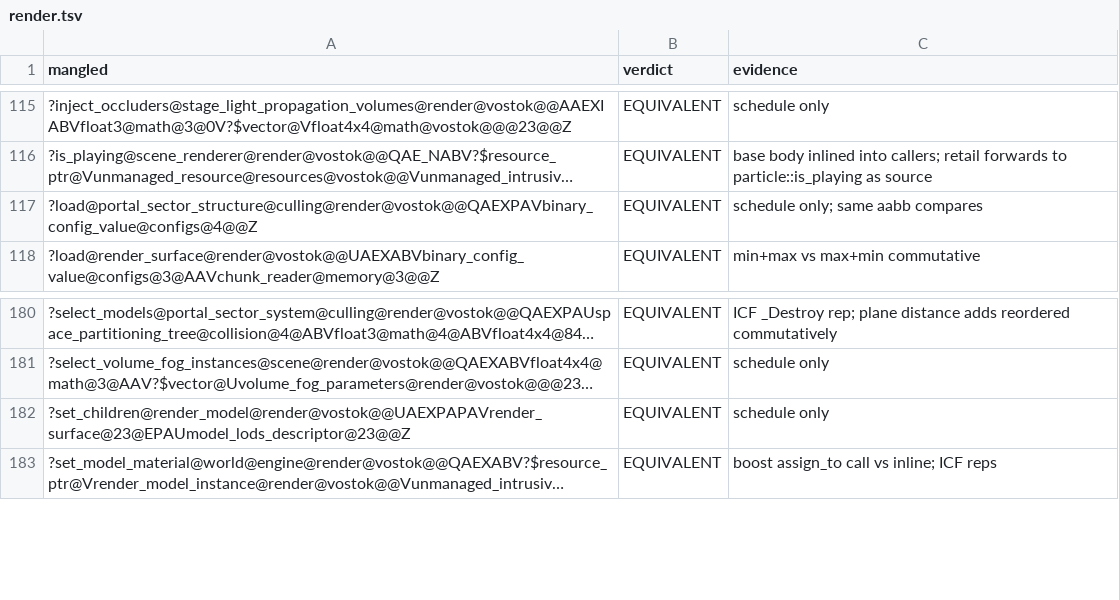
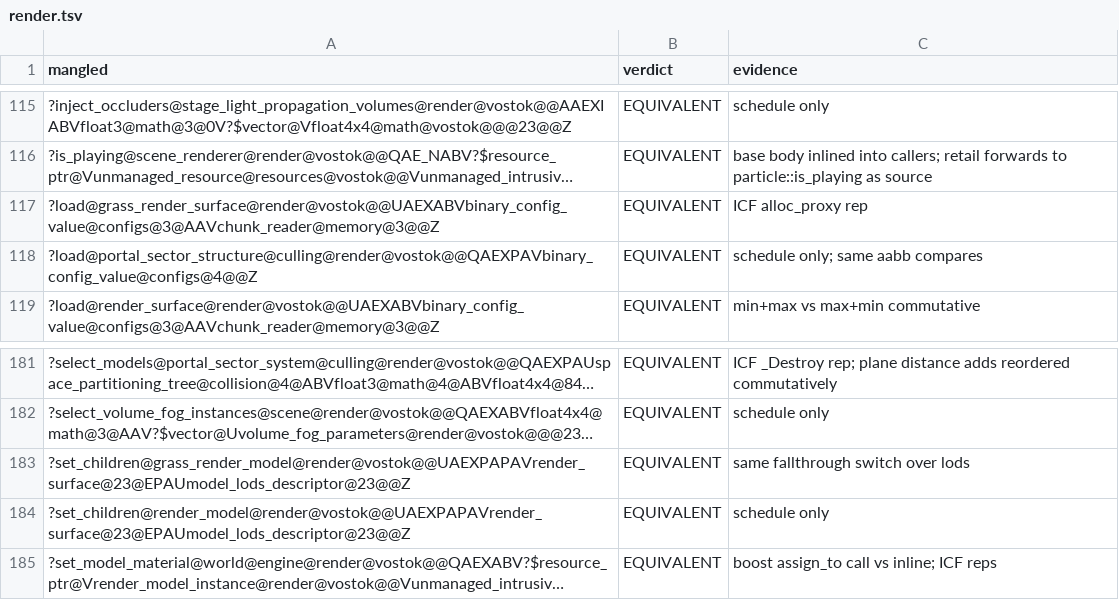
Before and after one commit to srp-survarium/vostok, a TSV file: docs/binary_matching/behavior_audit/render.tsv, drawn as a sheet; only a part is shown, gaps mark what is left out; long unchanged cells end in …; the diff names each change by its address in the sheet, - before the commit and + after, or states it on an @@ line.

```diff
--- a/docs/binary_matching/behavior_audit/render.tsv
+++ b/docs/binary_matching/behavior_audit/render.tsv
+row 117: ?load@grass_render_surface@render@vostok@@UAEXABVbinary_config_value@configs@3@AAVchunk_reader@memory@3@@Z | EQUIVALENT | ICF alloc_proxy rep
+row 183: ?set_children@grass_render_model@render@vostok@@UAEXPAPAVrender_surface@23@EPAUmodel_lods_descriptor@23@@Z | EQUIVALENT | same fallthrough switch over lods
```
